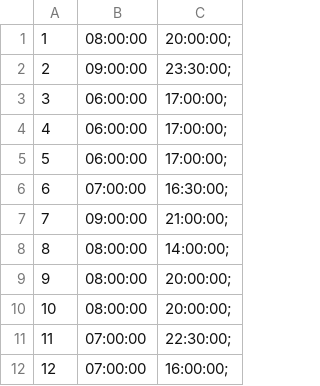
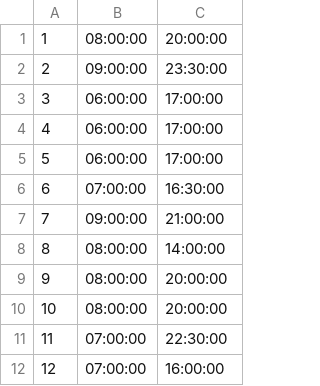
Before and after one commit to JairoGC-1812/SEWextraordinaria, a CSV file: php/disponibilidadHoraria.csv, drawn as a sheet.

```diff
--- a/php/disponibilidadHoraria.csv
+++ b/php/disponibilidadHoraria.csv
@@ -1,12 +1,12 @@
-"1","08:00:00","20:00:00";
-"2","09:00:00","23:30:00";
-"3","06:00:00","17:00:00";
-"4","06:00:00","17:00:00";
-"5","06:00:00","17:00:00";
-"6","07:00:00","16:30:00";
-"7","09:00:00","21:00:00";
-"8","08:00:00","14:00:00";
-"9","08:00:00","20:00:00";
-"10","08:00:00","20:00:00";
-"11","07:00:00","22:30:00";
-"12","07:00:00","16:00:00";
+"1","08:00:00","20:00:00"
+"2","09:00:00","23:30:00"
+"3","06:00:00","17:00:00"
+"4","06:00:00","17:00:00"
+"5","06:00:00","17:00:00"
+"6","07:00:00","16:30:00"
+"7","09:00:00","21:00:00"
+"8","08:00:00","14:00:00"
+"9","08:00:00","20:00:00"
+"10","08:00:00","20:00:00"
+"11","07:00:00","22:30:00"
+"12","07:00:00","16:00:00"
```
Also changed, not shown: php/eventos.csv, php/recursos.csv, 10 other files.
